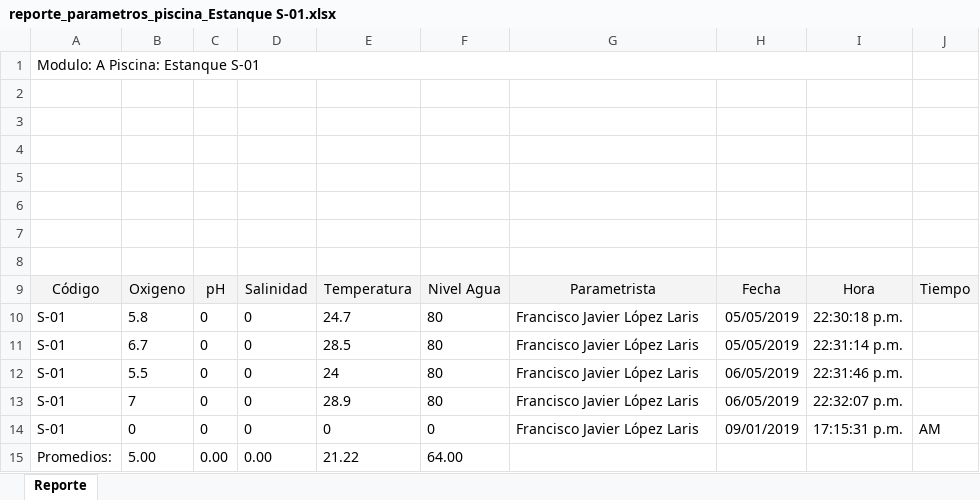
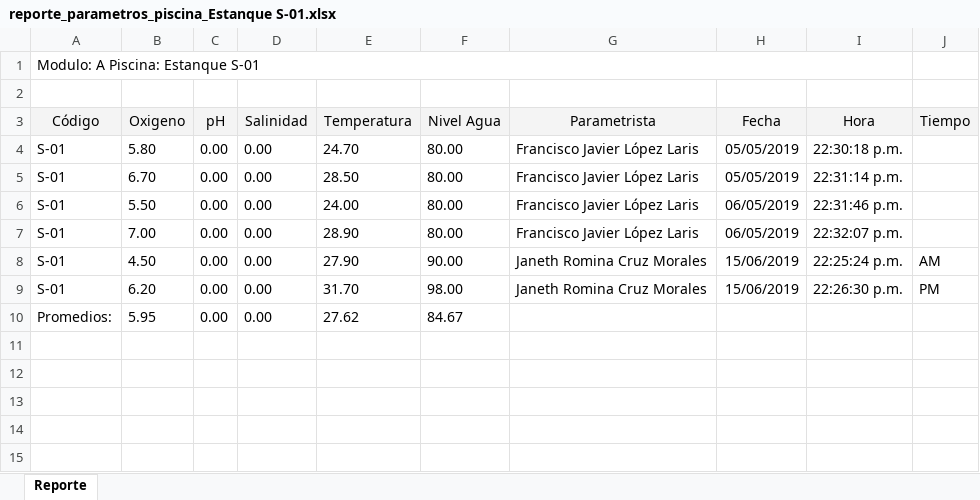
Before and after one commit to jlaris1/llaos-serv, an Excel workbook: files/reports/parametros/reporte_parametros_piscina_Estanque S-01.xlsx, sheet Reporte, drawn as a sheet; values as stored, in another font and other column widths than the file's, no borders; removed rows and columns are numbered as before the commit, all else as after; the diff names each change by its address in the sheet, - before the commit and + after, or states it on an @@ line.

Commit message:
solición penultimo estanque

```diff
--- a/files/reports/parametros/reporte_parametros_piscina_Estanque S-01.xlsx (sheet Reporte)
+++ b/files/reports/parametros/reporte_parametros_piscina_Estanque S-01.xlsx (sheet Reporte)
-row 3: (empty)
-row 4: (empty)
-row 5: (empty)
-row 6: (empty)
-row 7: (empty)
-row 8: (empty)
-B4 (Oxigeno): 5.8
+B4 (Oxigeno): 5.80
-C4:C7 (pH): 0
+C4:C7 (pH): 0.00
-D4:D7 (Salinidad): 0
+D4:D7 (Salinidad): 0.00
-E4 (Temperatura): 24.7
+E4 (Temperatura): 24.70
-F4:F7 (Nivel Agua): 80
+F4:F7 (Nivel Agua): 80.00
-B5 (Oxigeno): 6.7
+B5 (Oxigeno): 6.70
-E5 (Temperatura): 28.5
+E5 (Temperatura): 28.50
-B6 (Oxigeno): 5.5
+B6 (Oxigeno): 5.50
-E6 (Temperatura): 24
+E6 (Temperatura): 24.00
-B7 (Oxigeno): 7
+B7 (Oxigeno): 7.00
-E7 (Temperatura): 28.9
+E7 (Temperatura): 28.90
-row 14: S-01 | 0 | 0 | 0 | 0 | 0 | Francisco Javier López Laris | 09/01/2019 | 17:15:31 p.m. | AM
+row 8: S-01 | 4.50 | 0.00 | 0.00 | 27.90 | 90.00 | Janeth Romina Cruz Morales | 15/06/2019 | 22:25:24 p.m. | AM
+row 9: S-01 | 6.20 | 0.00 | 0.00 | 31.70 | 98.00 | Janeth Romina Cruz Morales | 15/06/2019 | 22:26:30 p.m. | PM
-B10 (Oxigeno): 5.00
+B10 (Oxigeno): 5.95
-E10 (Temperatura): 21.22
+E10 (Temperatura): 27.62
-F10 (Nivel Agua): 64.00
+F10 (Nivel Agua): 84.67
```
Also changed, not shown: 5 other files.
